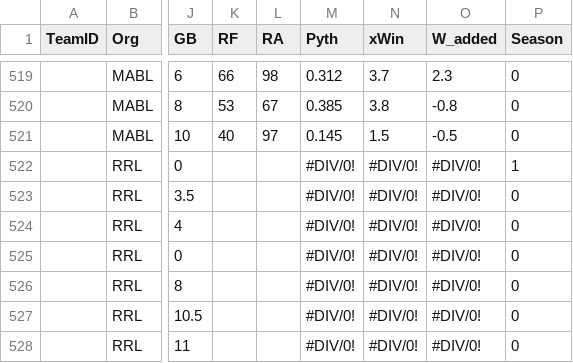
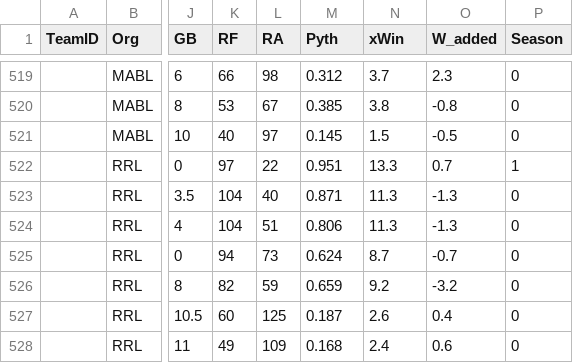
Before and after one commit to haueter19/baseball, a CSV file: standings.csv, drawn as a sheet; only a part is shown, gaps mark what is left out; the diff covers the shown part only; the diff names each change by its address in the sheet, - before the commit and + after, or states it on an @@ line.

Commit message:
Update standings.csv

```diff
--- a/standings.csv
+++ b/standings.csv
-K522 (RF): (empty)
+K522 (RF): 97
-L522 (RA): (empty)
+L522 (RA): 22
-M522 (Pyth): #DIV/0!
+M522 (Pyth): 0.951
-N522 (xWin): #DIV/0!
+N522 (xWin): 13.3
-O522 (W_added): #DIV/0!
+O522 (W_added): 0.7
-K523:K524 (RF): (empty)
+K523:K524 (RF): 104
-L523 (RA): (empty)
+L523 (RA): 40
-M523 (Pyth): #DIV/0!
+M523 (Pyth): 0.871
-N523:N524 (xWin): #DIV/0!
+N523:N524 (xWin): 11.3
-O523:O524 (W_added): #DIV/0!
+O523:O524 (W_added): -1.3
-L524 (RA): (empty)
+L524 (RA): 51
-M524 (Pyth): #DIV/0!
+M524 (Pyth): 0.806
-K525 (RF): (empty)
+K525 (RF): 94
-L525 (RA): (empty)
+L525 (RA): 73
-M525 (Pyth): #DIV/0!
+M525 (Pyth): 0.624
-N525 (xWin): #DIV/0!
+N525 (xWin): 8.7
-O525 (W_added): #DIV/0!
+O525 (W_added): -0.7
-K526 (RF): (empty)
+K526 (RF): 82
-L526 (RA): (empty)
+L526 (RA): 59
-M526 (Pyth): #DIV/0!
+M526 (Pyth): 0.659
-N526 (xWin): #DIV/0!
+N526 (xWin): 9.2
-O526 (W_added): #DIV/0!
+O526 (W_added): -3.2
-K527 (RF): (empty)
+K527 (RF): 60
-L527 (RA): (empty)
+L527 (RA): 125
-M527 (Pyth): #DIV/0!
+M527 (Pyth): 0.187
-N527 (xWin): #DIV/0!
+N527 (xWin): 2.6
-O527 (W_added): #DIV/0!
+O527 (W_added): 0.4
-K528 (RF): (empty)
+K528 (RF): 49
-L528 (RA): (empty)
+L528 (RA): 109
-M528 (Pyth): #DIV/0!
+M528 (Pyth): 0.168
-N528 (xWin): #DIV/0!
+N528 (xWin): 2.4
-O528 (W_added): #DIV/0!
+O528 (W_added): 0.6
```
Also changed, not shown: 45 edited cells elsewhere in this file.
